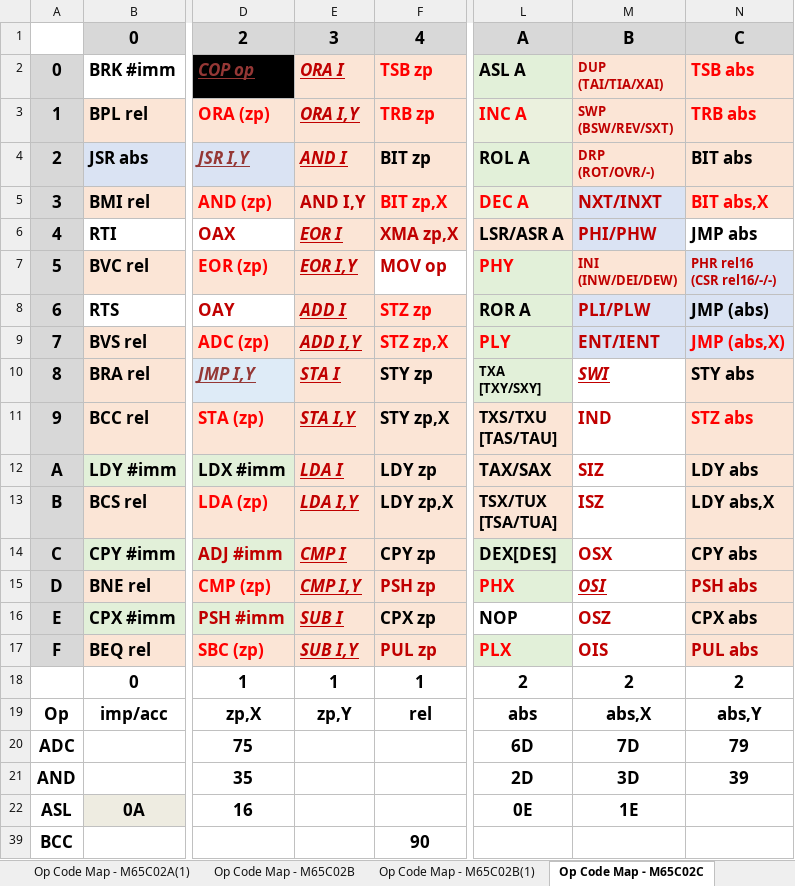
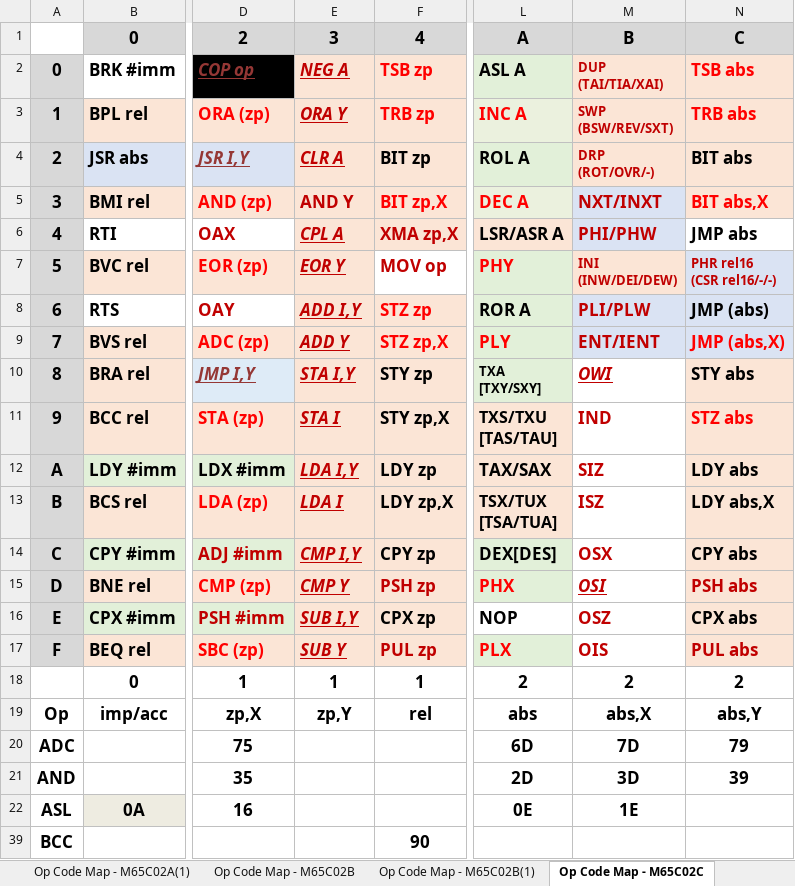
Before and after one commit to MorrisMA/M65C02A, an Excel workbook: Docs/M65C02-Notes (Rev A).xlsx, sheet Op Code Map - M65C02C, drawn as a sheet; only a part is shown, gaps mark what is left out; values as stored, in another font and other column widths than the file's, no borders; the diff names each change by its address in the sheet, - before the commit and + after, or states it on an @@ line.

```diff
--- a/Docs/M65C02-Notes (Rev A).xlsx (sheet Op Code Map - M65C02C)
+++ b/Docs/M65C02-Notes (Rev A).xlsx (sheet Op Code Map - M65C02C)
-E2: ORA I
+E2: NEG A
-E3: ORA I,Y
+E3: ORA Y
-E4: AND I
+E4: CLR A
-E5: AND I,Y
+E5: AND Y
-E6: EOR I
+E6: CPL A
-E7: EOR I,Y
+E7: EOR Y
-E8: ADD I
+E8: ADD I,Y
-E9: ADD I,Y
+E9: ADD Y
-E10: STA I
+E10: STA I,Y
-M10: SWI
+M10: OWI
-E11: STA I,Y
+E11: STA I
-E12: LDA I
+E12: LDA I,Y
-E13: LDA I,Y
+E13: LDA I
-E14: CMP I
+E14: CMP I,Y
-E15: CMP I,Y
+E15: CMP Y
-E16: SUB I
+E16: SUB I,Y
-E17: SUB I,Y
+E17: SUB Y
```
Also changed, not shown: sheet Op Code Map - M65C02B, 3 other files.
